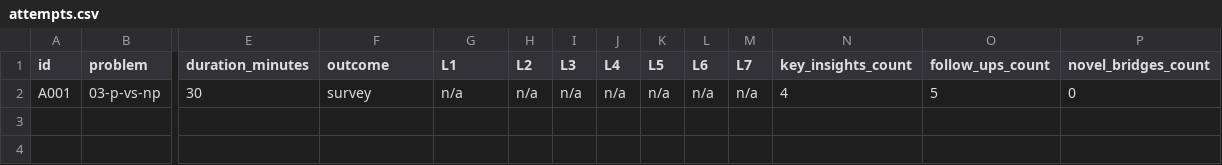
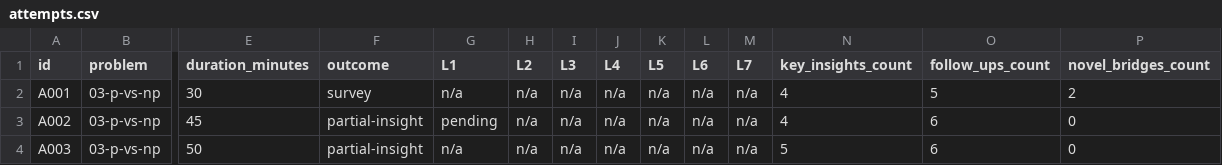
Before and after one commit to Denny-Hwang/millenium_lab, a CSV file: data/attempts.csv, drawn as a sheet; only a part is shown, gaps mark what is left out; rows hold the shown columns only; the diff names each change by its address in the sheet, - before the commit and + after, or states it on an @@ line.

Commit message:
chore(infra): refresh dashboard

```diff
--- a/data/attempts.csv
+++ b/data/attempts.csv
-P2 (novel_bridges_count): 0
+P2 (novel_bridges_count): 2
+row 3: A002 | 03-p-vs-np | 45 | partial-insight | pending | n/a | n/a | n/a | n/a | n/a | n/a | 4 | 6 | 0
+row 4: A003 | 03-p-vs-np | 50 | partial-insight | n/a | n/a | n/a | n/a | n/a | n/a | n/a | 5 | 6 | 0
```
